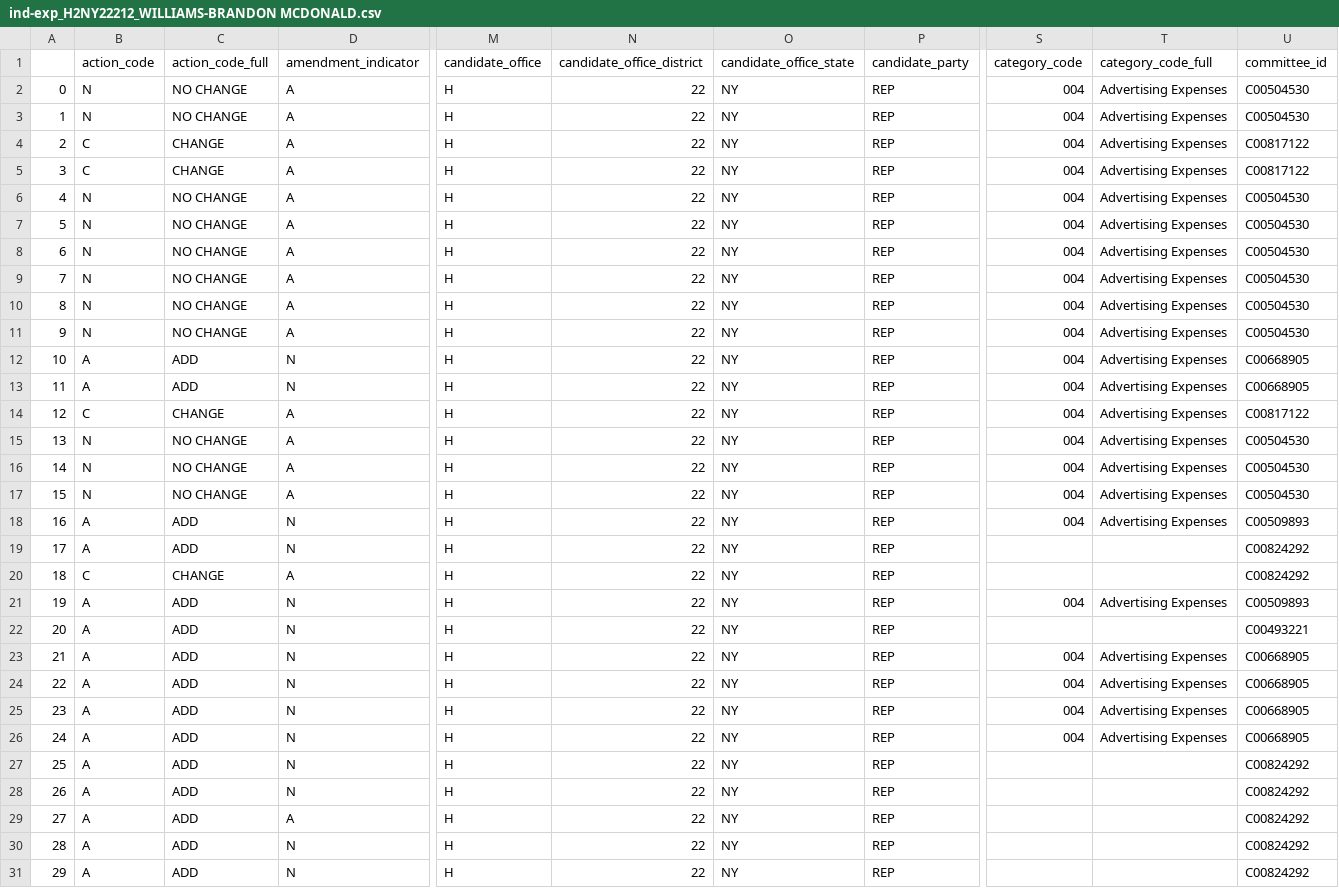
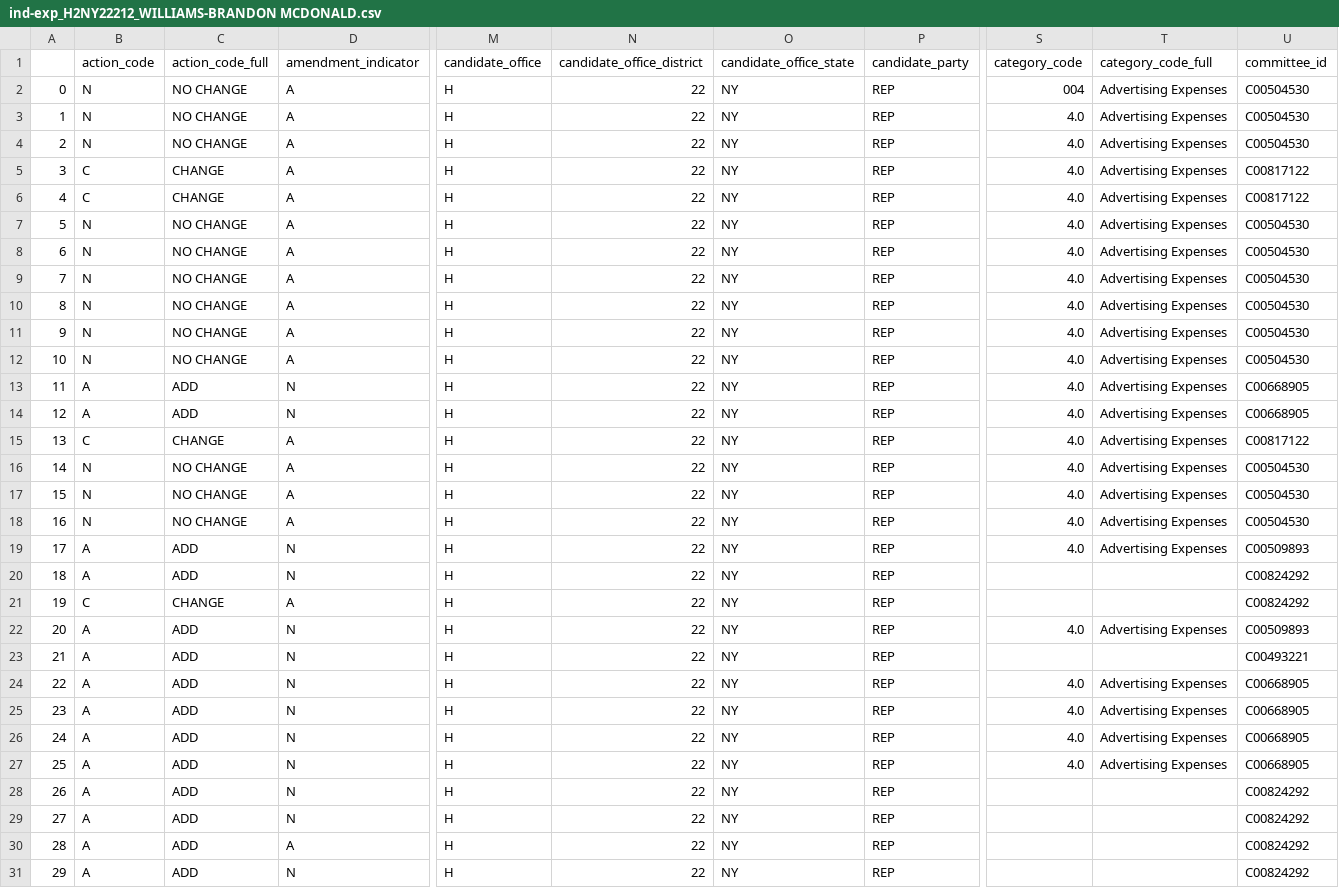
Before and after one commit to m-nolan/sunlight_fec, a CSV file: data/ind-exp_H2NY22212_WILLIAMS-BRANDON MCDONALD.csv, drawn as a sheet; only a part is shown, gaps mark what is left out; the shorter side is filled out with more unchanged rows; addresses are those after the commit; rows hold the shown columns only; the diff covers the shown part only; the diff names each change by its address in the sheet, - before the commit and + after, or states it on an @@ line.

```diff
--- a/data/ind-exp_H2NY22212_WILLIAMS-BRANDON MCDONALD.csv
+++ b/data/ind-exp_H2NY22212_WILLIAMS-BRANDON MCDONALD.csv
+row 3: 1 | N | NO CHANGE | A | H | 22 | NY | REP | 4.0 | Advertising Expenses | C00504530
@@ column A renumbered from row 4 down @@
-S4:S19 (category_code): 004
+S4:S19 (category_code): 4.0
-S22 (category_code): 004
+S22 (category_code): 4.0
-S24:S27 (category_code): 004
+S24:S27 (category_code): 4.0
```
Also changed, not shown: 7 edited cells elsewhere in this file, data/ind-exp_H0MI08141_JUNGE-PAUL.csv, data/ind-exp_H0TX15124_DE LA CRUZ-MONICA.csv, 17 other files.
